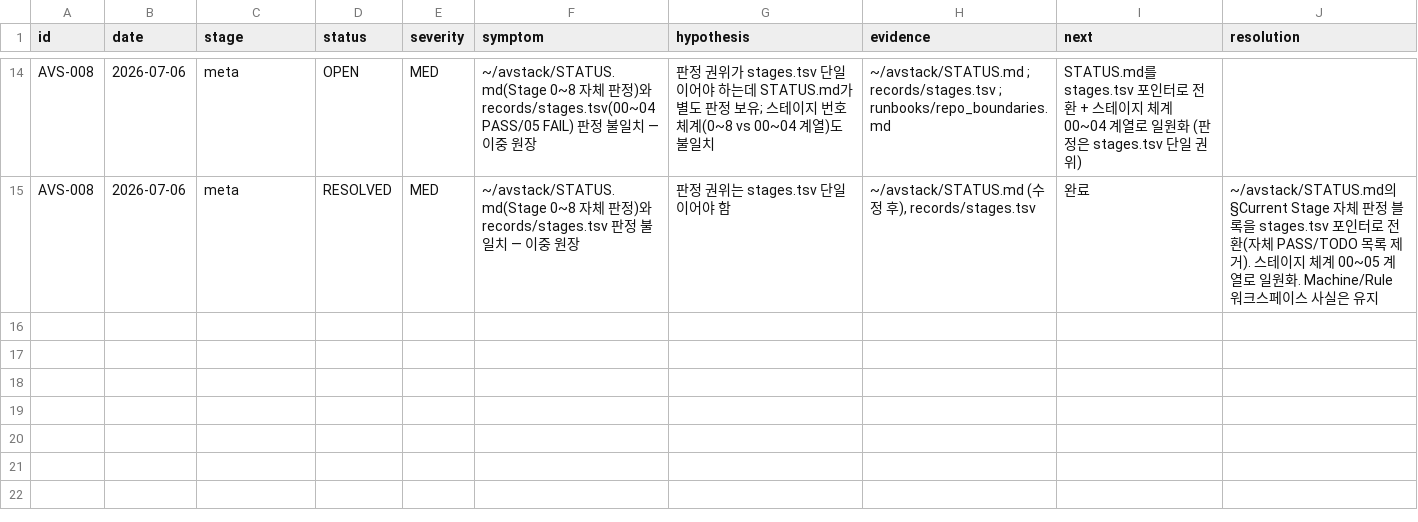
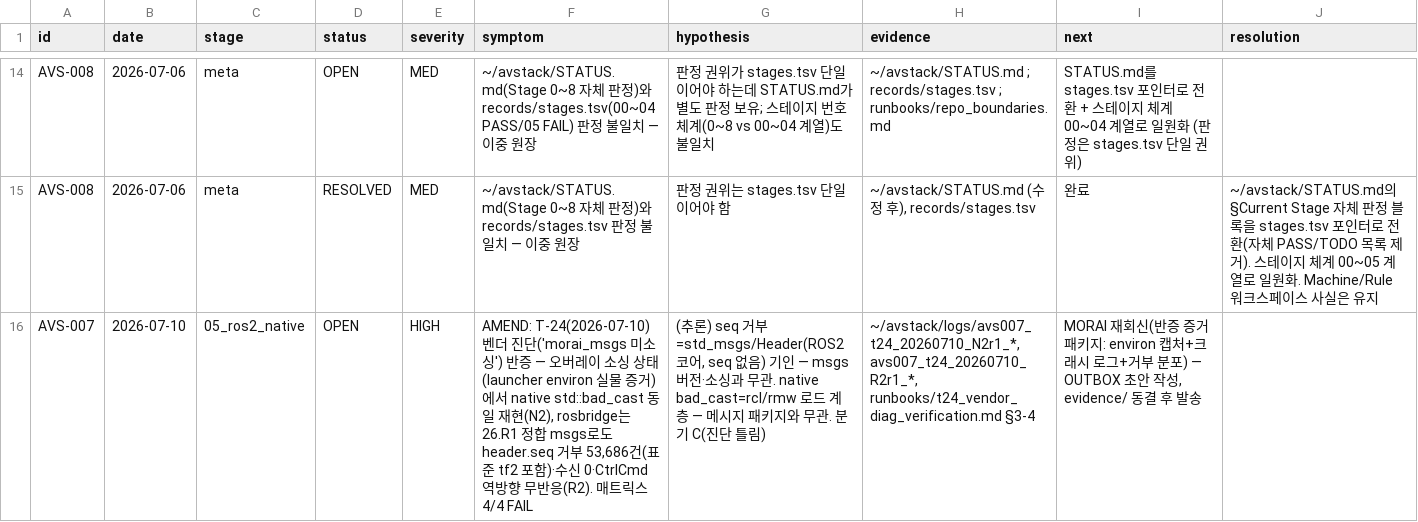
Before and after one commit to hjjung-katech/avstack-control, a TSV file: records/issues.tsv, drawn as a sheet; only a part is shown, gaps mark what is left out.

```diff
--- a/records/issues.tsv
+++ b/records/issues.tsv
@@ -15 +15,2 @@ AVS-008	2026-07-06	meta	OPEN	MED	~/avstack/STATUS.md(Stage 0~8 자체 판정)와
 AVS-008	2026-07-06	meta	RESOLVED	MED	~/avstack/STATUS.md(Stage 0~8 자체 판정)와 records/stages.tsv 판정 불일치 — 이중 원장	판정 권위는 stages.tsv 단일이어야 함	~/avstack/STATUS.md (수정 후), records/stages.tsv	완료	~/avstack/STATUS.md의 §Current Stage 자체 판정 블록을 stages.tsv 포인터로 전환(자체 PASS/TODO 목록 제거). 스테이지 체계 00~05 계열로 일원화. Machine/Rule 워크스페이스 사실은 유지
+AVS-007	2026-07-10	05_ros2_native	OPEN	HIGH	AMEND: T-24(2026-07-10) 벤더 진단('morai_msgs 미소싱') 반증 — 오버레이 소싱 상태(launcher environ 실물 증거)에서 native std::bad_cast 동일 재현(N2), rosbridge는 26.R1 정합 msgs로도 header.seq 거부 53,686건(표준 tf2 포함)·수신 0·CtrlCmd 역방향 무반응(R2). 매트릭스 4/4 FAIL	(추론) seq 거부=std_msgs/Header(ROS2 코어, seq 없음) 기인 — msgs 버전·소싱과 무관. native bad_cast=rcl/rmw 로드 계층 — 메시지 패키지와 무관. 분기 C(진단 틀림)	~/avstack/logs/avs007_t24_20260710_N2r1_*, avs007_t24_20260710_R2r1_*, runbooks/t24_vendor_diag_verification.md §3-4	MORAI 재회신(반증 증거 패키지: environ 캡처+크래시 로그+거부 분포) — OUTBOX 초안 작성, evidence/ 동결 후 발송	
```
Also changed, not shown: records/commands.tsv, records/vendor_comms.tsv, 8 other files.
